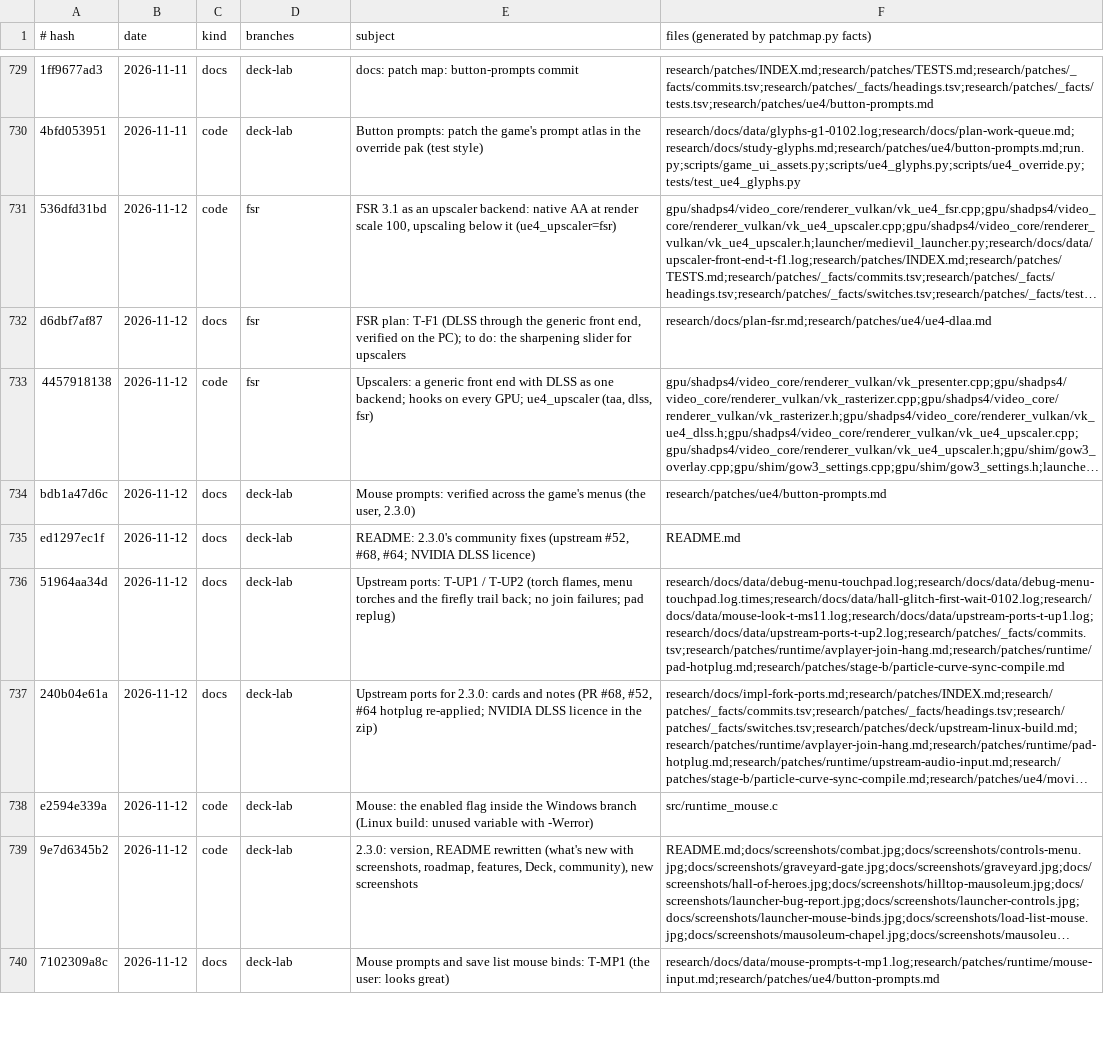
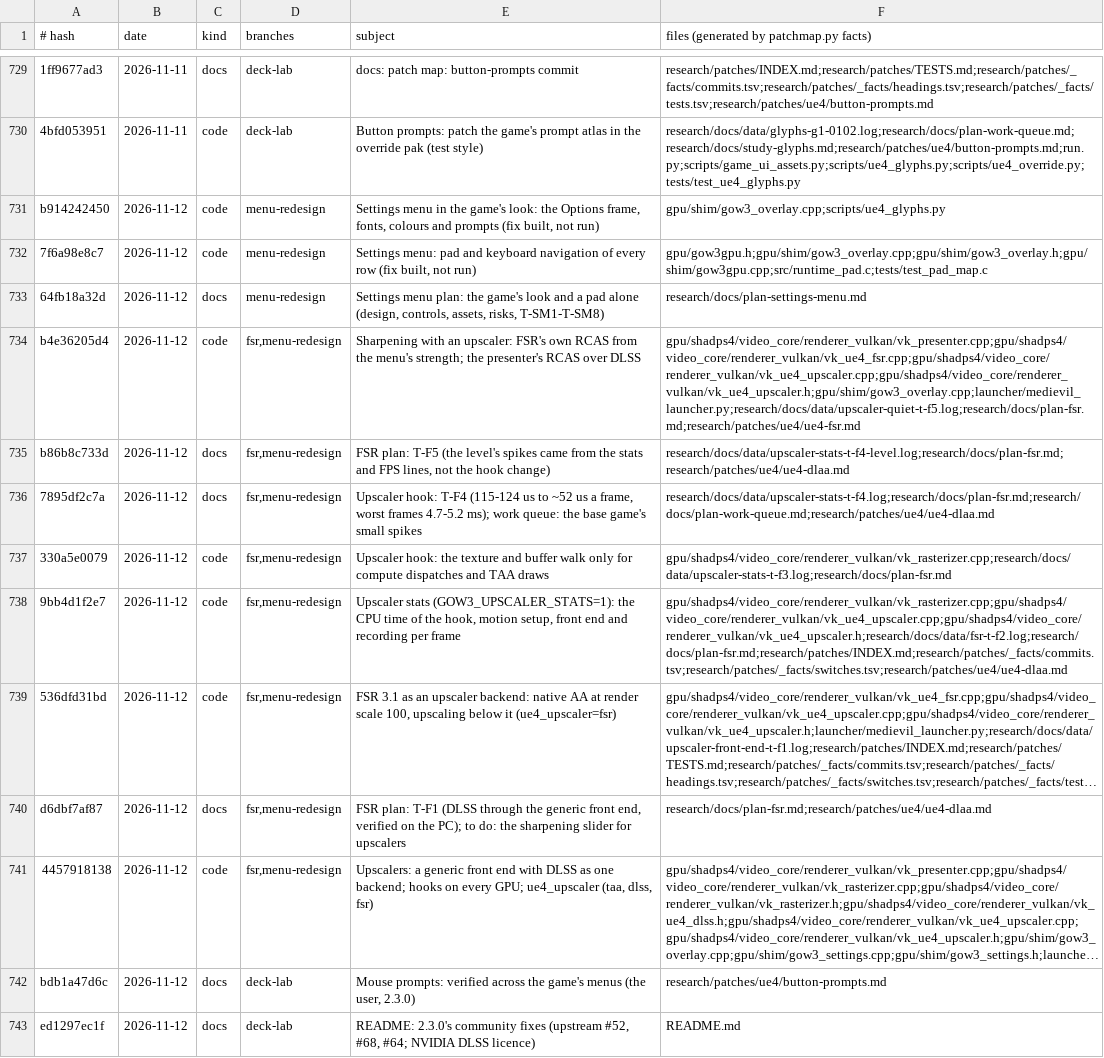
Before and after one commit to BevelTipDrip/medievil_2019_pc_port, a TSV file: research/patches/_facts/commits.tsv, drawn as a sheet; only a part is shown, gaps mark what is left out; the shorter side is filled out with more unchanged rows; long unchanged cells end in …; addresses are those after the commit; the diff names each change by its address in the sheet, - before the commit and + after, or states it on an @@ line.

```diff
--- a/research/patches/_facts/commits.tsv
+++ b/research/patches/_facts/commits.tsv
+row 731: b914242450 | 2026-11-12 | code | menu-redesign | Settings menu in the game's look: the Options frame, fonts, colours and prompts (fix built, not run) | gpu/shim/gow3_overlay.cpp;scripts/ue4_glyphs.py
+row 732: 7f6a98e8c7 | 2026-11-12 | code | menu-redesign | Settings menu: pad and keyboard navigation of every row (fix built, not run) | gpu/gow3gpu.h;gpu/shim/gow3_overlay.cpp;gpu/shim/gow3_overlay.h;gpu/shim/gow3gpu.cpp;src/runtime_pad.c;tests/test_pad_map.c
+row 733: 64fb18a32d | 2026-11-12 | docs | menu-redesign | Settings menu plan: the game's look and a pad alone (design, controls, assets, risks, T-SM1-T-SM8) | research/docs/plan-settings-menu.md
+row 734: b4e36205d4 | 2026-11-12 | code | fsr,menu-redesign | Sharpening with an upscaler: FSR's own RCAS from the menu's strength; the presenter's RCAS over DLSS | gpu/shadps4/video_core/renderer_vulkan/vk_presenter.cpp;gpu/shadps4/video_core/renderer_vulkan/vk_ue4_fsr.cpp;gpu/shadps4/video_core/renderer_vulkan/vk_ue4_upscaler.cpp;gpu/shadps4/video_core/renderer_vulkan/vk_ue4_upscaler.h;gpu/shim/gow3_overlay.cpp;launcher/medievil_launcher.py;research/docs/data/upscaler-quiet-t-f5.log;research/docs/plan-fsr.md;research/patches/ue4/ue4-fsr.md
+row 735: b86b8c733d | 2026-11-12 | docs | fsr,menu-redesign | FSR plan: T-F5 (the level's spikes came from the stats and FPS lines, not the hook change) | research/docs/data/upscaler-stats-t-f4-level.log;research/docs/plan-fsr.md;research/patches/ue4/ue4-dlaa.md
+row 736: 7895df2c7a | 2026-11-12 | docs | fsr,menu-redesign | Upscaler hook: T-F4 (115-124 us to ~52 us a frame, worst frames 4.7-5.2 ms); work queue: the base game's small spikes | research/docs/data/upscaler-stats-t-f4.log;research/docs/plan-fsr.md;research/docs/plan-work-queue.md;research/patches/ue4/ue4-dlaa.md
+row 737: 330a5e0079 | 2026-11-12 | code | fsr,menu-redesign | Upscaler hook: the texture and buffer walk only for compute dispatches and TAA draws | gpu/shadps4/video_core/renderer_vulkan/vk_rasterizer.cpp;research/docs/data/upscaler-stats-t-f3.log;research/docs/plan-fsr.md
+row 738: 9bb4d1f2e7 | 2026-11-12 | code | fsr,menu-redesign | Upscaler stats (GOW3_UPSCALER_STATS=1): the CPU time of the hook, motion setup, front end and recording per frame | gpu/shadps4/video_core/renderer_vulkan/vk_rasterizer.cpp;gpu/shadps4/video_core/renderer_vulkan/vk_ue4_upscaler.cpp;gpu/shadps4/video_core/renderer_vulkan/vk_ue4_upscaler.h;research/docs/data/fsr-t-f2.log;research/docs/plan-fsr.md;research/patches/INDEX.md;research/patches/_facts/commits.tsv;research/patches/_facts/switches.tsv;research/patches/ue4/ue4-dlaa.md
-D739:D741 (branches): fsr
+D739:D741 (branches): fsr,menu-redesign
```
Also changed, not shown: research/patches/_facts/headings.tsv, research/patches/_facts/switches.tsv, 10 other files.
